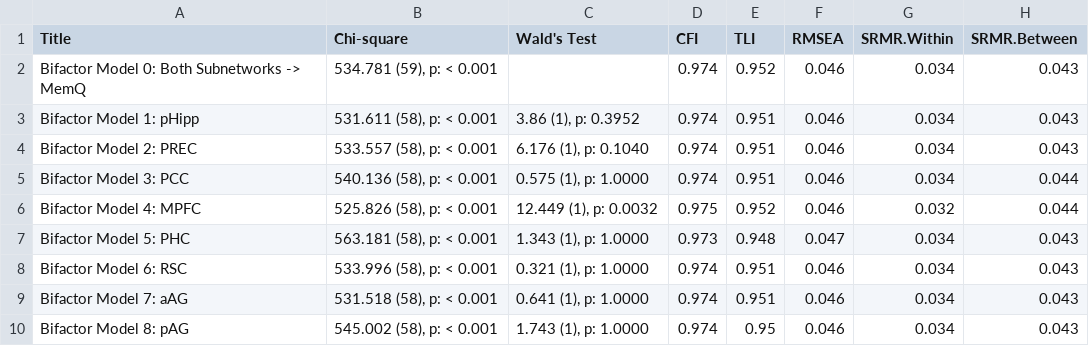
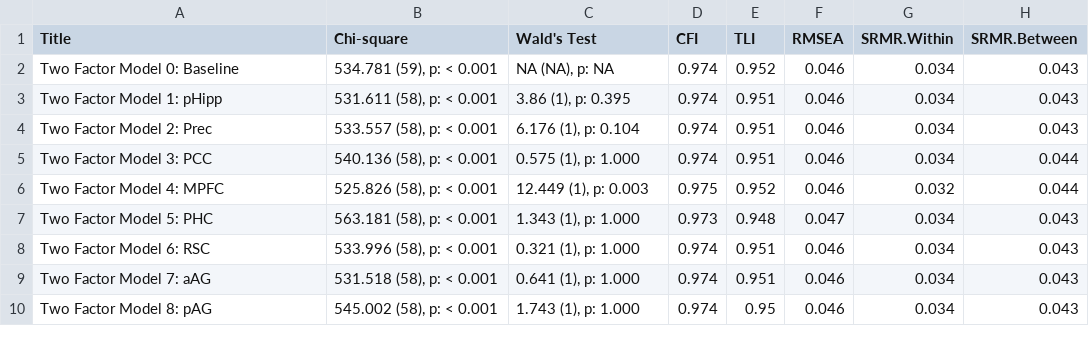
Before and after one commit to kakurk/Additive_Redundant_Manuscript, a CSV file: intermediate/05_type-ModelComparisons_model-TwoFactor_tbl.csv, drawn as a sheet.

```diff
--- a/intermediate/05_type-ModelComparisons_model-TwoFactor_tbl.csv
+++ b/intermediate/05_type-ModelComparisons_model-TwoFactor_tbl.csv
@@ -1,10 +1,10 @@
 Title,Chi-square,Wald's Test,CFI,TLI,RMSEA,SRMR.Within,SRMR.Between
-Bifactor Model 0: Both Subnetworks -> MemQ,"534.781 (59), p: < 0.001",,0.974,0.952,0.046,0.034,0.043
-Bifactor Model 1: pHipp,"531.611 (58), p: < 0.001","3.86 (1), p: 0.3952",0.974,0.951,0.046,0.034,0.043
-Bifactor Model 2: PREC,"533.557 (58), p: < 0.001","6.176 (1), p: 0.1040",0.974,0.951,0.046,0.034,0.043
-Bifactor Model 3: PCC,"540.136 (58), p: < 0.001","0.575 (1), p: 1.0000",0.974,0.951,0.046,0.034,0.044
-Bifactor Model 4: MPFC,"525.826 (58), p: < 0.001","12.449 (1), p: 0.0032",0.975,0.952,0.046,0.032,0.044
-Bifactor Model 5: PHC,"563.181 (58), p: < 0.001","1.343 (1), p: 1.0000",0.973,0.948,0.047,0.034,0.043
-Bifactor Model 6: RSC,"533.996 (58), p: < 0.001","0.321 (1), p: 1.0000",0.974,0.951,0.046,0.034,0.043
-Bifactor Model 7: aAG,"531.518 (58), p: < 0.001","0.641 (1), p: 1.0000",0.974,0.951,0.046,0.034,0.043
-Bifactor Model 8: pAG,"545.002 (58), p: < 0.001","1.743 (1), p: 1.0000",0.974,0.95,0.046,0.034,0.043
+Two Factor Model 0: Baseline,"534.781 (59), p: < 0.001","NA (NA), p: NA",0.974,0.952,0.046,0.034,0.043
+Two Factor Model 1: pHipp,"531.611 (58), p: < 0.001","3.86 (1), p: 0.395",0.974,0.951,0.046,0.034,0.043
+Two Factor Model 2: Prec,"533.557 (58), p: < 0.001","6.176 (1), p: 0.104",0.974,0.951,0.046,0.034,0.043
+Two Factor Model 3: PCC,"540.136 (58), p: < 0.001","0.575 (1), p: 1.000",0.974,0.951,0.046,0.034,0.044
+Two Factor Model 4: MPFC,"525.826 (58), p: < 0.001","12.449 (1), p: 0.003",0.975,0.952,0.046,0.032,0.044
+Two Factor Model 5: PHC,"563.181 (58), p: < 0.001","1.343 (1), p: 1.000",0.973,0.948,0.047,0.034,0.043
+Two Factor Model 6: RSC,"533.996 (58), p: < 0.001","0.321 (1), p: 1.000",0.974,0.951,0.046,0.034,0.043
+Two Factor Model 7: aAG,"531.518 (58), p: < 0.001","0.641 (1), p: 1.000",0.974,0.951,0.046,0.034,0.043
+Two Factor Model 8: pAG,"545.002 (58), p: < 0.001","1.743 (1), p: 1.000",0.974,0.95,0.046,0.034,0.043
```
Also changed, not shown: intermediate/05_Table1.csv, intermediate/05_type-Communality_model-All_tbl.csv, 56 other files.
